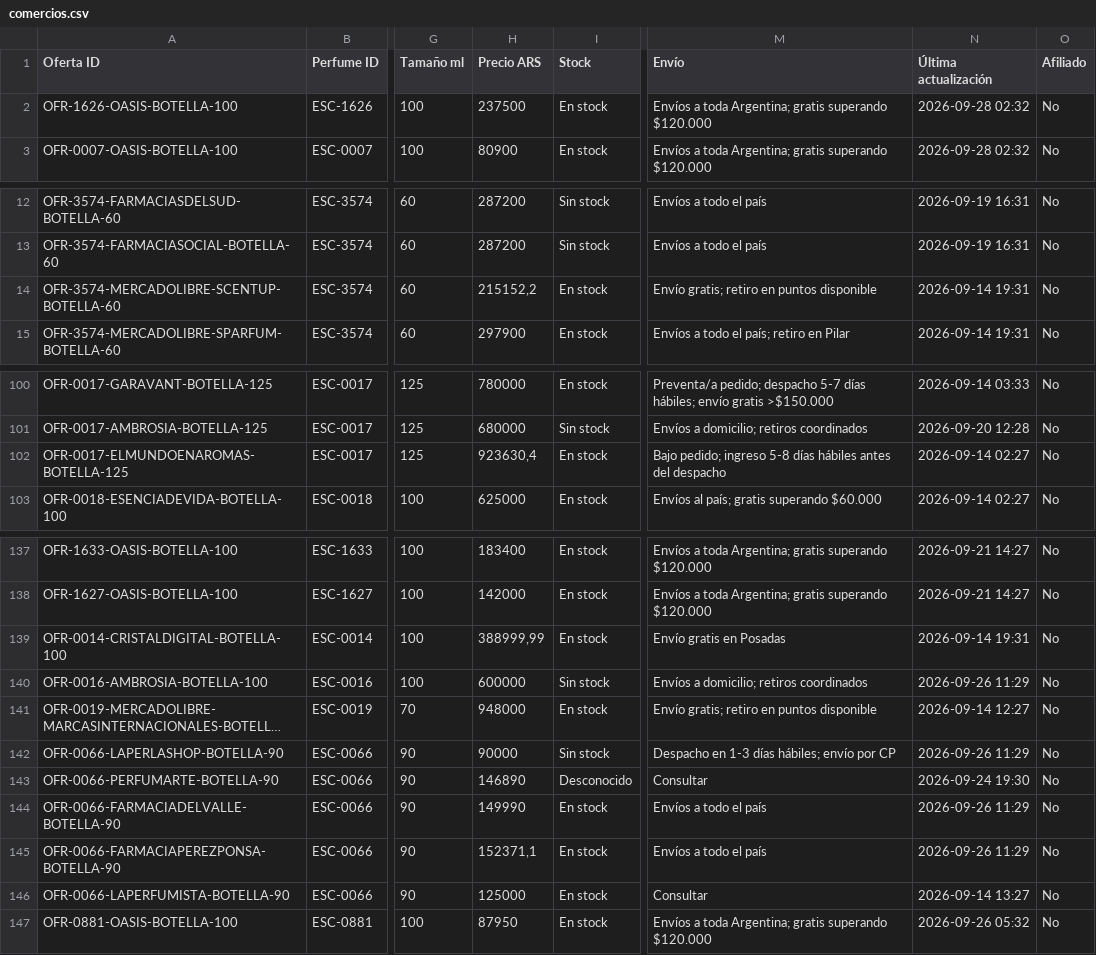
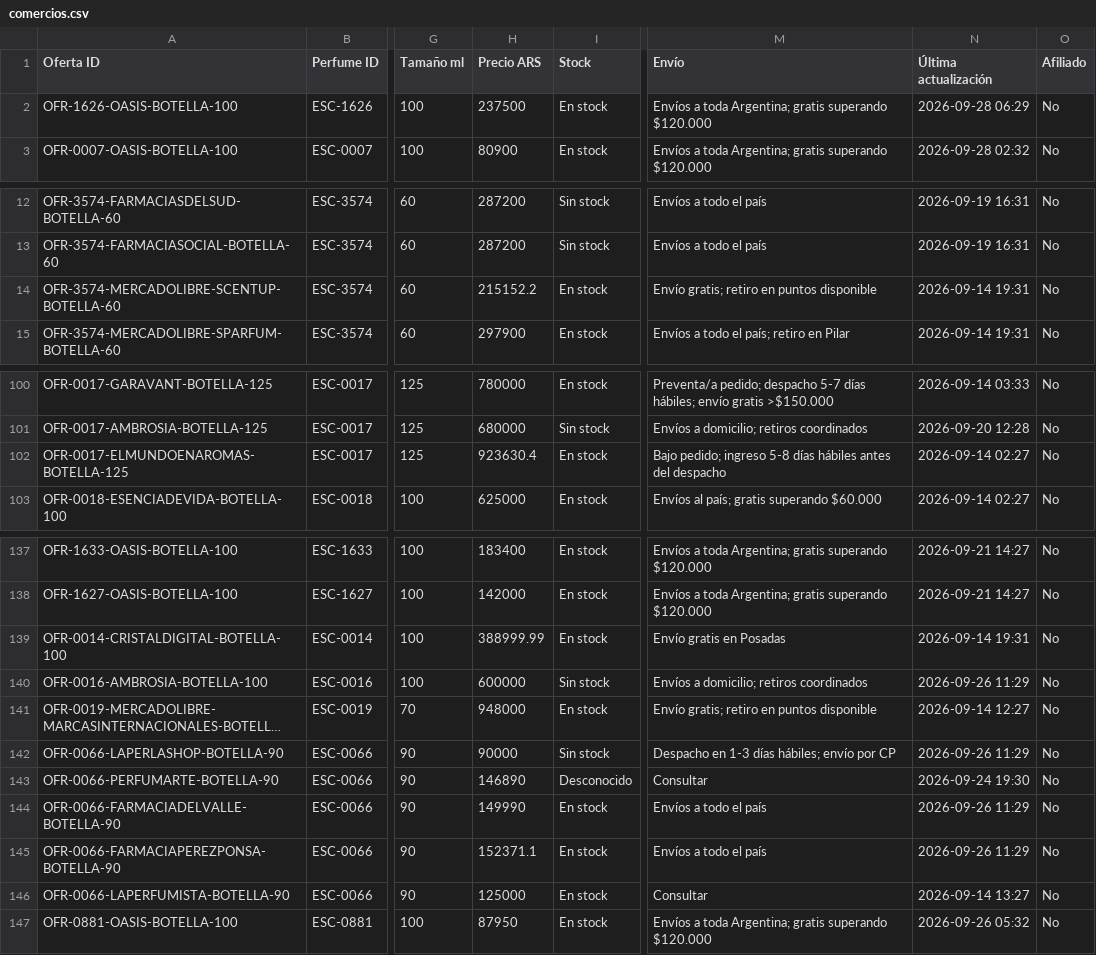
Before and after one commit to AlanDlin/UniHub, a CSV file: public-data/esencer/comercios.csv, drawn as a sheet; only a part is shown, gaps mark what is left out; long unchanged cells end in …; the diff names each change by its address in the sheet, - before the commit and + after, or states it on an @@ line.

Commit message:
Update Escencer commerce offers

```diff
--- a/public-data/esencer/comercios.csv
+++ b/public-data/esencer/comercios.csv
-N2 (Última actualización): 2026-09-28 02:32
+N2 (Última actualización): 2026-09-28 06:29
-H14 (Precio ARS): 215152,2
+H14 (Precio ARS): 215152.2
-H102 (Precio ARS): 923630,4
+H102 (Precio ARS): 923630.4
-H139 (Precio ARS): 388999,99
+H139 (Precio ARS): 388999.99
-H145 (Precio ARS): 152371,1
+H145 (Precio ARS): 152371.1
```
